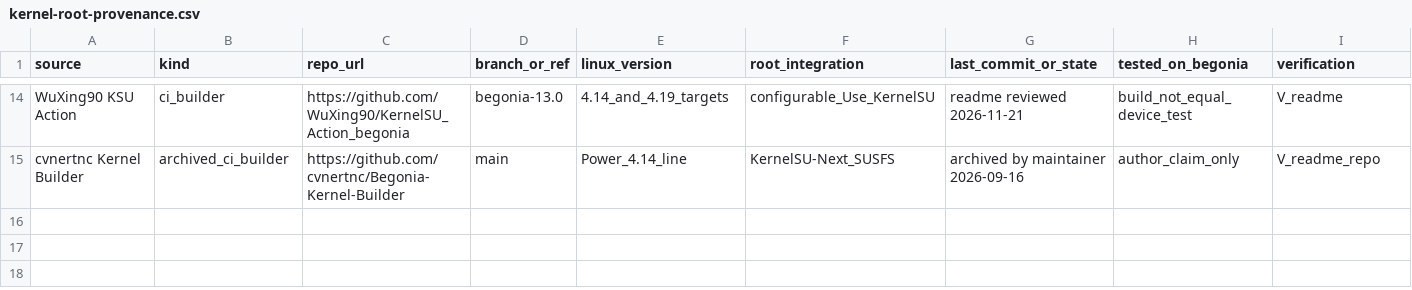
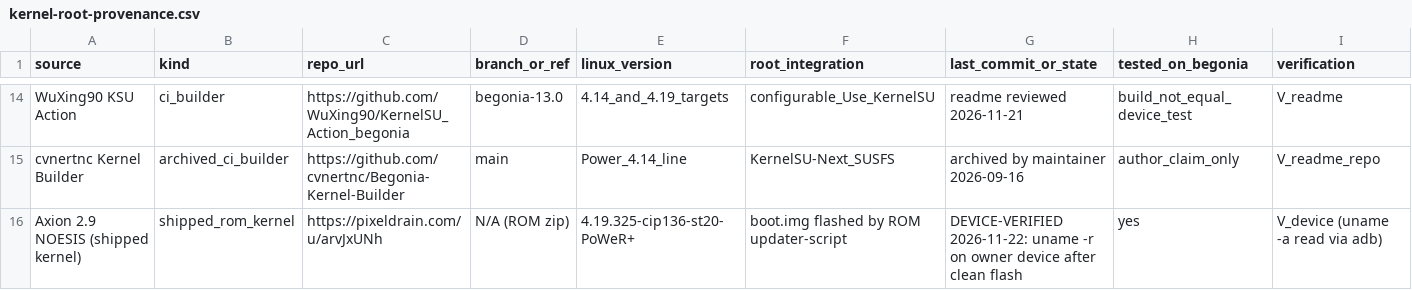
Before and after one commit to 0-danielviktorovich-0/begonia-research, a CSV file: data/matrices/kernel-root-provenance.csv, drawn as a sheet; only a part is shown, gaps mark what is left out; rows hold the shown columns only; the diff names each change by its address in the sheet, - before the commit and + after, or states it on an @@ line.

Commit message:
research(begonia): matrices — data updates · ~1
files changed: 1
Assisted-by: Hermes agent (begonia research run, 2026-11-21)

```diff
--- a/data/matrices/kernel-root-provenance.csv
+++ b/data/matrices/kernel-root-provenance.csv
+row 16: Axion 2.9 NOESIS (shipped kernel) | shipped_rom_kernel | https://pixeldrain.com/u/arvJxUNh | N/A (ROM zip) | 4.19.325-cip136-st20-PoWeR+ | boot.img flashed by ROM updater-script | DEVICE-VERIFIED 2026-11-22: uname -r on owner device after clean flash | yes | V_device (uname -a read via adb)
```
